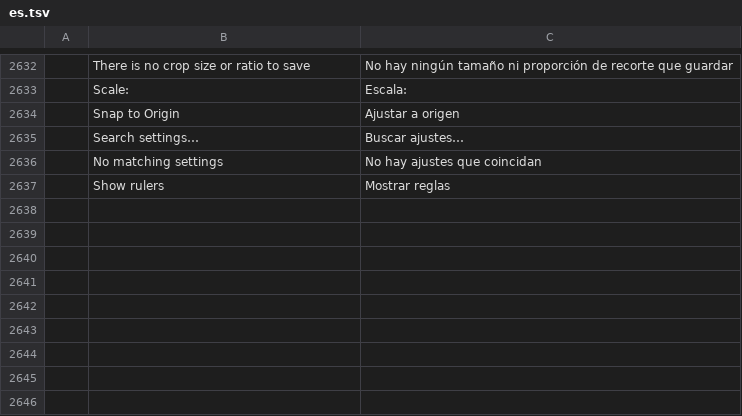
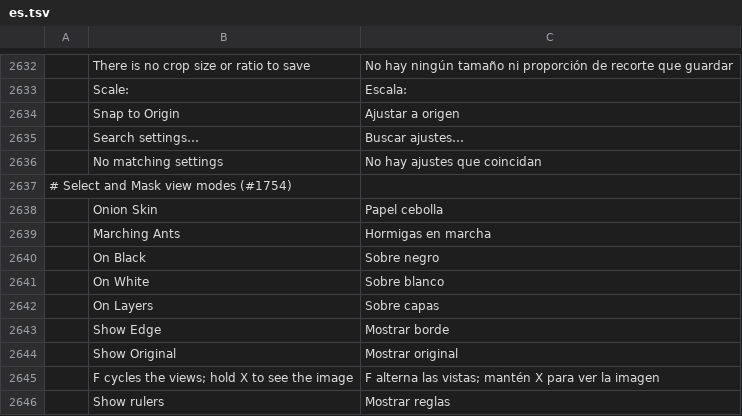
Before and after one commit to salim-studio/photosweet, a TSV file: crates/ui-egui/src/i18n/es.tsv, drawn as a sheet; only a part is shown, gaps mark what is left out; the diff names each change by its address in the sheet, - before the commit and + after, or states it on an @@ line.

Commit message:
Select and Mask: live preview in Photoshop's view modes (#1754) (#2970)
The Select and Mask dialog had no preview of the refined selection. It now
previews live in Photoshop's view modes: Onion Skin (default), Marching
Ants, Overlay, On Black, On White, Black & White and On Layers, with a
per-view Opacity, Show Edge (J) and Show Original (P). F cycles the views,
O/M/V/A/T/K/Y pick one and holding X shows the image without a view.

The view state lives in the dialog's fields, so ui.dialog.set drives it.
The preview runs select.refineEdge on the proxy with output=selection and
builds the view from it (veil fill layers, a layer mask, or the refined
selection, whose marching ants the canvas draws scaled back up), through
the existing filter-preview worker.

```diff
--- a/crates/ui-egui/src/i18n/es.tsv
+++ b/crates/ui-egui/src/i18n/es.tsv
+row 2637: # Select and Mask view modes (#1754)
+row 2638:  | Onion Skin | Papel cebolla
+row 2639:  | Marching Ants | Hormigas en marcha
+row 2640:  | On Black | Sobre negro
+row 2641:  | On White | Sobre blanco
+row 2642:  | On Layers | Sobre capas
+row 2643:  | Show Edge | Mostrar borde
+row 2644:  | Show Original | Mostrar original
+row 2645:  | F cycles the views; hold X to see the image | F alterna las vistas; mantén X para ver la imagen
```
Also changed, not shown: 8 other files.
